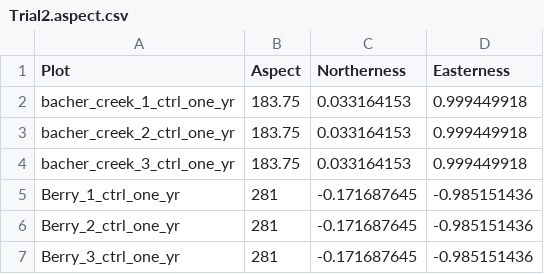
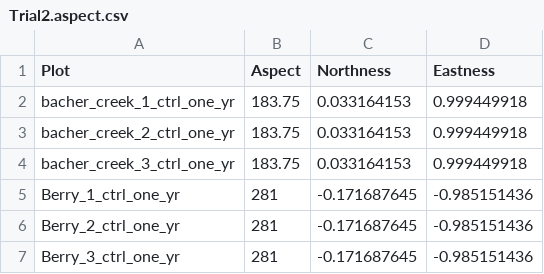
Before and after one commit to azd169/R-datasets, a CSV file: Trial2.aspect.csv, drawn as a sheet; only a part is shown.

Commit message:
Add files via upload

```diff
--- a/Trial2.aspect.csv
+++ b/Trial2.aspect.csv
@@ -1,2 +1,2 @@
-Plot,Aspect,Northerness,Easterness
+Plot,Aspect,Northness,Eastness
 bacher_creek_1_ctrl_one_yr,183.75,0.033164153,0.999449918
```
